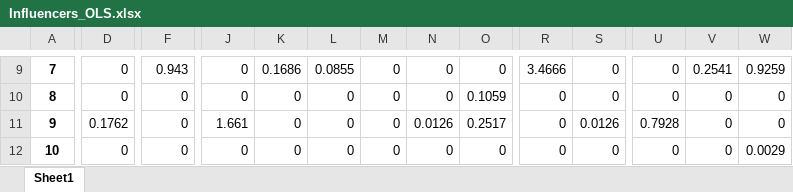
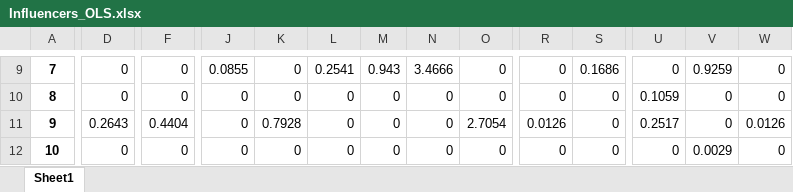
Before and after one commit to MagicAlex238/2_Micro, an Excel workbook: data/Influencers_OLS.xlsx, sheet Sheet1, drawn as a sheet; only a part is shown, gaps mark what is left out; values as stored, in another font and other column widths than the file's, no borders; the diff covers the shown part only; the diff names each change by its address in the sheet, - before the commit and + after, or states it on an @@ line.

```diff
--- a/data/Influencers_OLS.xlsx (sheet Sheet1)
+++ b/data/Influencers_OLS.xlsx (sheet Sheet1)
-F9: 0.943
+F9: 0
-J9: 0
+J9: 0.0855
-K9: 0.1686
+K9: 0
-L9: 0.0855
+L9: 0.2541
-M9: 0
+M9: 0.943
-N9: 0
+N9: 3.4666
-R9: 3.4666
+R9: 0
-S9: 0
+S9: 0.1686
-V9: 0.2541
+V9: 0.9259
-W9: 0.9259
+W9: 0
-O10: 0.1059
+O10: 0
-U10: 0
+U10: 0.1059
-D11: 0.1762
+D11: 0.2643
-F11: 0
+F11: 0.4404
-J11: 1.661
+J11: 0
-K11: 0
+K11: 0.7928
-N11: 0.0126
+N11: 0
-O11: 0.2517
+O11: 2.7054
-R11: 0
+R11: 0.0126
-S11: 0.0126
+S11: 0
-U11: 0.7928
+U11: 0.2517
-W11: 0
+W11: 0.0126
-V12: 0
+V12: 0.0029
-W12: 0.0029
+W12: 0
```
Also changed, not shown: 1 added row, 1 removed row and 446 edited cells elsewhere in this sheet, data/Jointax.xlsx, data/OLS_all.xlsx, 16 other files.
